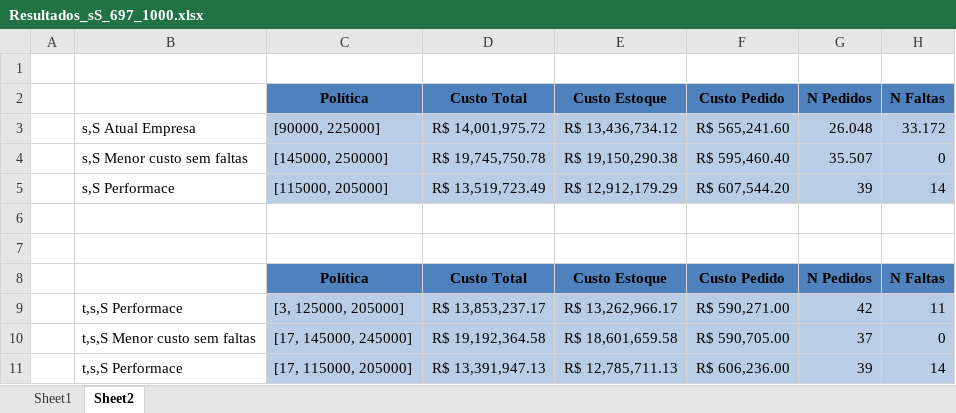
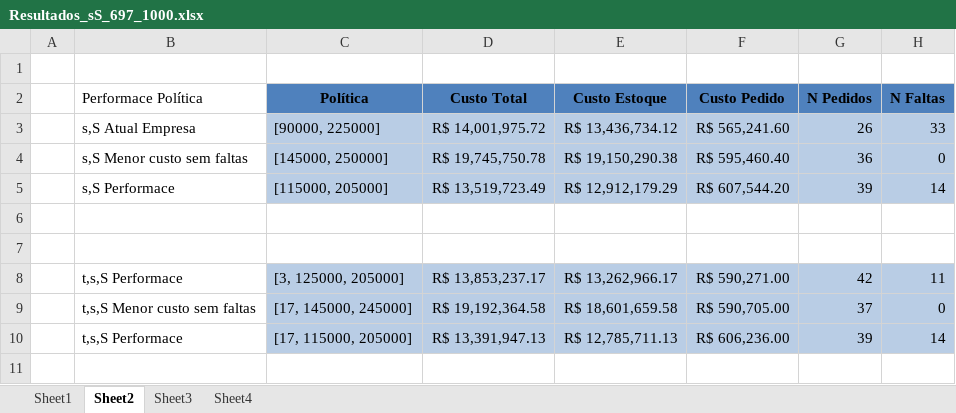
Before and after one commit to victorma969/projeto-de-graduacao, an Excel workbook: Algoritimos/Algoritmos 697/Resultados_sS_697_1000.xlsx, sheet Sheet2, drawn as a sheet; values as stored, in another font and other column widths than the file's, no borders; the diff names each change by its address in the sheet, - before the commit and + after, or states it on an @@ line.

```diff
--- a/Algoritimos/Algoritmos 697/Resultados_sS_697_1000.xlsx (sheet Sheet2)
+++ b/Algoritimos/Algoritmos 697/Resultados_sS_697_1000.xlsx (sheet Sheet2)
+sheet tab: Sheet3
+sheet tab: Sheet4
-B2: (empty)
+B2: Performace Política
-G3 (N Pedidos): 26.048
+G3 (N Pedidos): 26
-H3 (N Faltas): 33.172
+H3 (N Faltas): 33
-G4 (N Pedidos): 35.507
+G4 (N Pedidos): 36
-row 8:  |  | Política | Custo Total | Custo Estoque | Custo Pedido | N Pedidos | N Faltas
```
Also changed, not shown: sheet Sheet1, hidden cells, charts or pictures, Algoritimos/Algoritmos 1/Resultados_sS_1.xlsx, Algoritimos/Algoritmos 8864/Resultados_sS_8864.xlsx, 18 other files.
